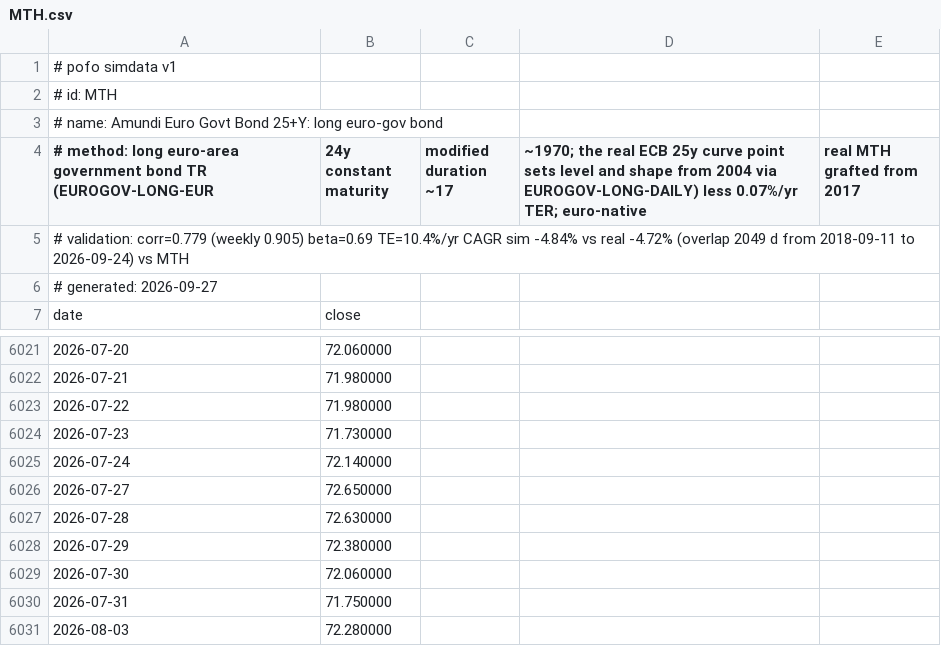
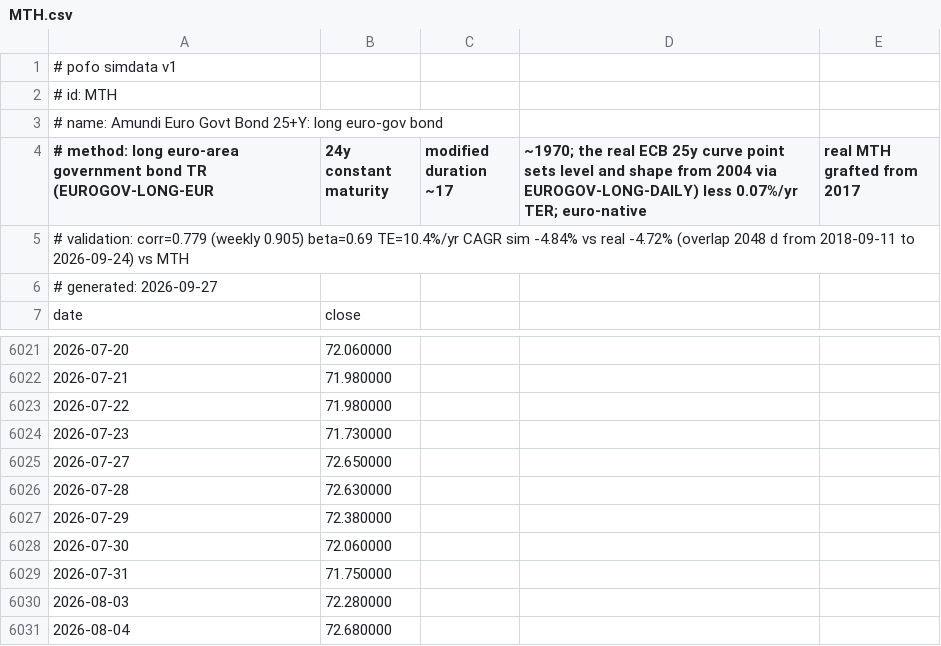
Before and after one commit to bpineau/pofo, a CSV file: pkg/datasets/simdata/MTH.csv, drawn as a sheet; only a part is shown, gaps mark what is left out; the shorter side is filled out with more unchanged rows.

```diff
--- a/pkg/datasets/simdata/MTH.csv
+++ b/pkg/datasets/simdata/MTH.csv
@@ -4,3 +4,3 @@
 # method: long euro-area government bond TR (EUROGOV-LONG-EUR, 24y constant maturity, modified duration ~17, ~1970; the real ECB 25y curve point sets level and shape from 2004 via EUROGOV-LONG-DAILY) less 0.07%/yr TER; euro-native, real MTH grafted from 2017
-# validation: corr=0.779 (weekly 0.905) beta=0.69 TE=10.4%/yr CAGR sim -4.84% vs real -4.72% (overlap 2049 d from 2018-09-11 to 2026-09-24) vs MTH
+# validation: corr=0.779 (weekly 0.905) beta=0.69 TE=10.4%/yr CAGR sim -4.84% vs real -4.72% (overlap 2048 d from 2018-09-11 to 2026-09-24) vs MTH
 # generated: 2026-09-27
@@ -6024,3 +6024,2 @@ date,close
 2026-07-23,71.730000
-2026-07-24,72.140000
 2026-07-27,72.650000
```
Also changed, not shown: pkg/datasets/simdata/DTLA.csv, pkg/datasets/simdata/IE000RHYOR04.csv, 36 other files.
